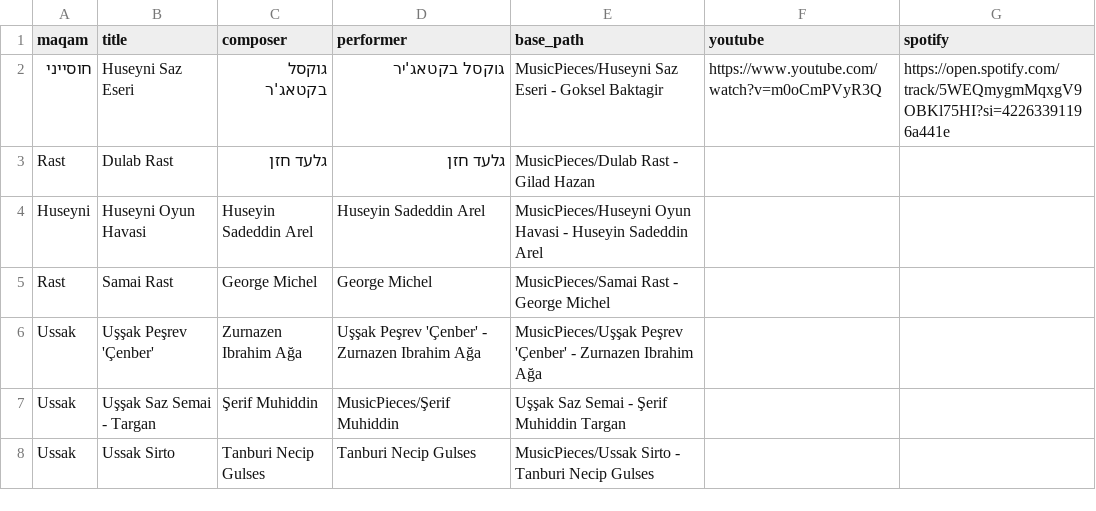
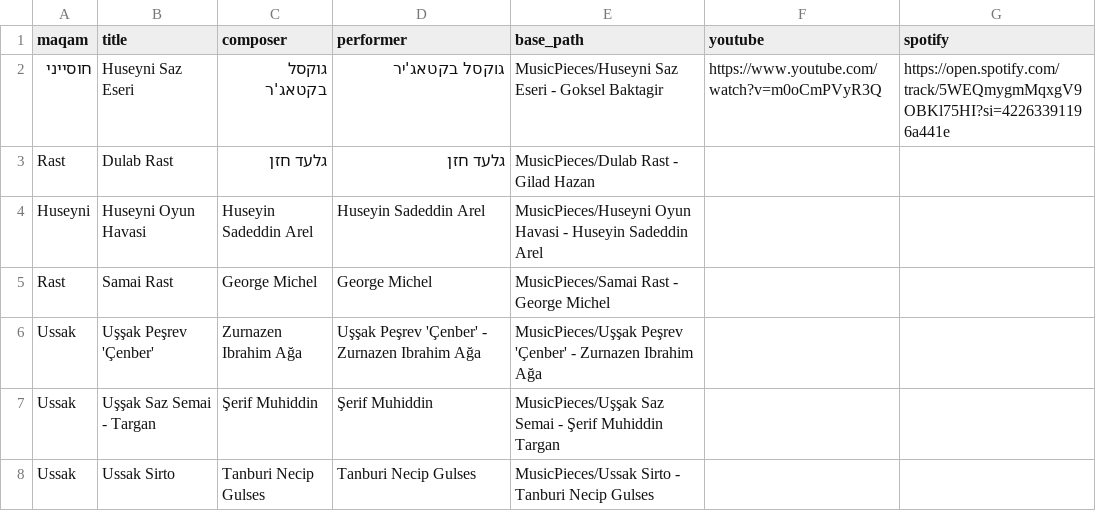
Before and after one commit to KaplanShmulik/Maqam-based-Play-List, a CSV file: pieces.csv, drawn as a sheet.

Commit message:
Update pieces.csv

```diff
--- a/pieces.csv
+++ b/pieces.csv
@@ -6,3 +6,3 @@ Rast,Samai Rast,George Michel,George Michel,MusicPieces/Samai Rast - George Mich
 Ussak,Uşşak Peşrev 'Çenber',Zurnazen Ibrahim Ağa,Uşşak Peşrev 'Çenber' - Zurnazen Ibrahim Ağa,MusicPieces/Uşşak Peşrev 'Çenber' - Zurnazen Ibrahim Ağa,,
-Ussak,Uşşak Saz Semai - Targan,Şerif Muhiddin,MusicPieces/Şerif Muhiddin,Uşşak Saz Semai - Şerif Muhiddin Targan,,
+Ussak,Uşşak Saz Semai - Targan,Şerif Muhiddin,Şerif Muhiddin,MusicPieces/Uşşak Saz Semai - Şerif Muhiddin Targan,,
 Ussak,Ussak Sirto,Tanburi Necip Gulses,Tanburi Necip Gulses,MusicPieces/Ussak Sirto - Tanburi Necip Gulses,,
```
